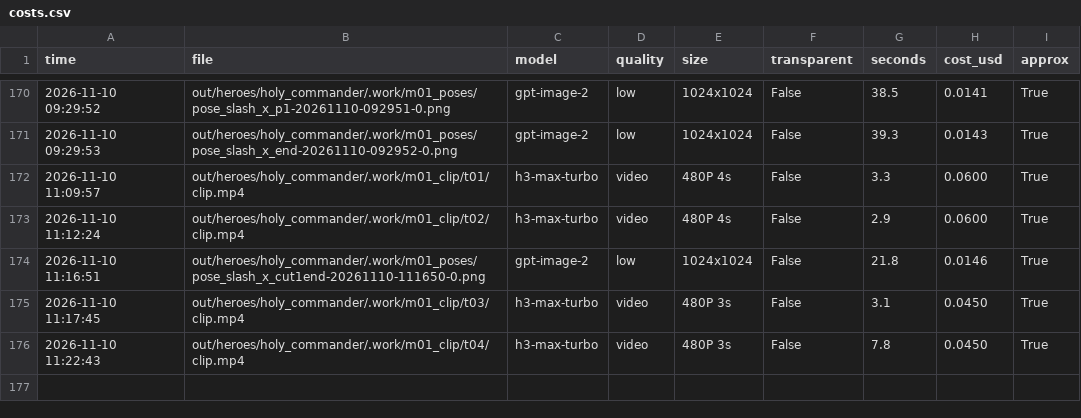
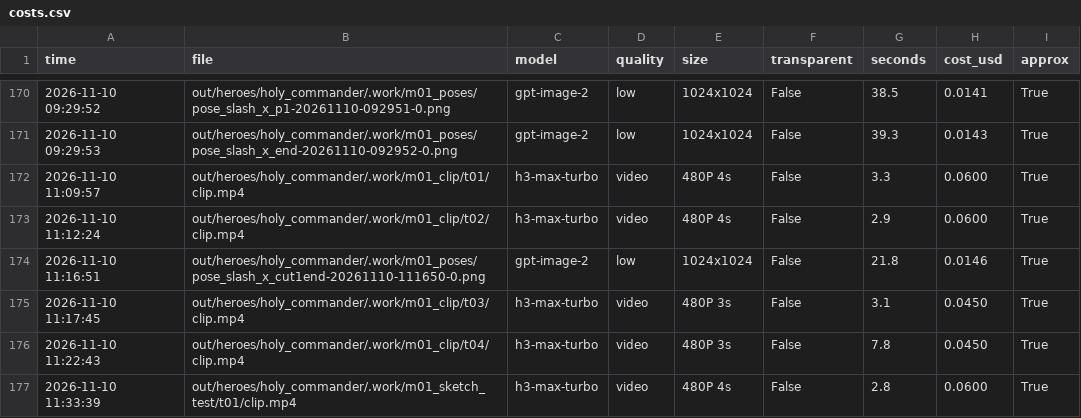
Before and after one commit to vinhtran6686/fal-lab, a CSV file: out/costs.csv, drawn as a sheet; only a part is shown, gaps mark what is left out.

```diff
--- a/out/costs.csv
+++ b/out/costs.csv
@@ -176 +176,2 @@ time,file,model,quality,size,transparent,seconds,cost_usd,approx
 2026-11-10 11:22:43,out/heroes/holy_commander/.work/m01_clip/t04/clip.mp4,h3-max-turbo,video,480P 3s,False,7.8,0.0450,True
+2026-11-10 11:33:39,out/heroes/holy_commander/.work/m01_sketch_test/t01/clip.mp4,h3-max-turbo,video,480P 4s,False,2.8,0.0600,True
```
Also changed, not shown: 1 other file.
